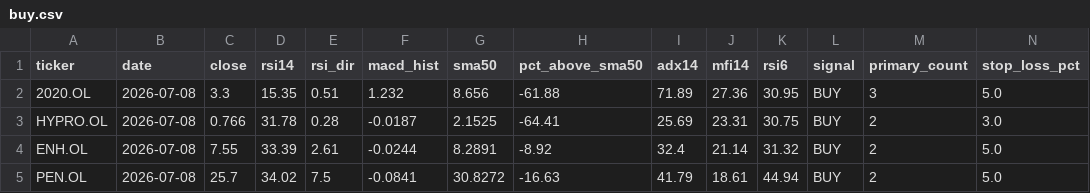
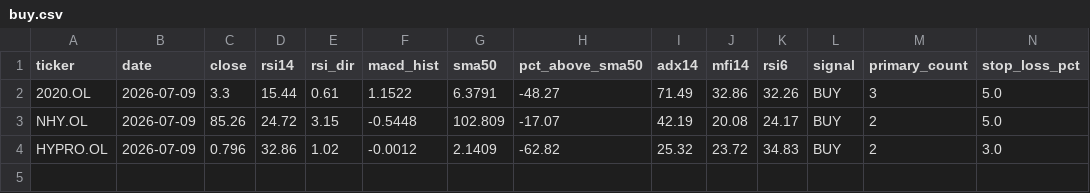
Before and after one commit to keresell-coder/oslo-screener, a CSV file: buy.csv, drawn as a sheet; only a part is shown; removed rows and columns are numbered as before the commit, all else as after; rows hold the shown columns only; the diff names each change by its address in the sheet, - before the commit and + after, or states it on an @@ line.

```diff
--- a/buy.csv
+++ b/buy.csv
-B2 (date): 2026-07-08
+B2 (date): 2026-07-09
-D2 (rsi14): 15.35
+D2 (rsi14): 15.44
-E2 (rsi_dir): 0.51
+E2 (rsi_dir): 0.61
-F2 (macd_hist): 1.232
+F2 (macd_hist): 1.1522
-G2 (sma50): 8.656
+G2 (sma50): 6.3791
-H2 (pct_above_sma50): -61.88
+H2 (pct_above_sma50): -48.27
-I2 (adx14): 71.89
+I2 (adx14): 71.49
-J2 (mfi14): 27.36
+J2 (mfi14): 32.86
-K2 (rsi6): 30.95
+K2 (rsi6): 32.26
+row 3: NHY.OL | 2026-07-09 | 85.26 | 24.72 | 3.15 | -0.5448 | 102.809 | -17.07 | 42.19 | 20.08 | 24.17 | BUY | 2 | 5.0
-B4 (date): 2026-07-08
+B4 (date): 2026-07-09
-C4 (close): 0.766
+C4 (close): 0.796
-D4 (rsi14): 31.78
+D4 (rsi14): 32.86
-E4 (rsi_dir): 0.28
+E4 (rsi_dir): 1.02
-F4 (macd_hist): -0.0187
+F4 (macd_hist): -0.0012
-G4 (sma50): 2.1525
+G4 (sma50): 2.1409
-H4 (pct_above_sma50): -64.41
+H4 (pct_above_sma50): -62.82
-I4 (adx14): 25.69
+I4 (adx14): 25.32
-J4 (mfi14): 23.31
+J4 (mfi14): 23.72
-K4 (rsi6): 30.75
+K4 (rsi6): 34.83
-row 4: ENH.OL | 2026-07-08 | 7.55 | 33.39 | 2.61 | -0.0244 | 8.2891 | -8.92 | 32.4 | 21.14 | 31.32 | BUY | 2 | 5.0
-row 5: PEN.OL | 2026-07-08 | 25.7 | 34.02 | 7.5 | -0.0841 | 30.8272 | -16.63 | 41.79 | 18.61 | 44.94 | BUY | 2 | 5.0
```
Also changed, not shown: latest.csv, sell.csv, 4 other files.
